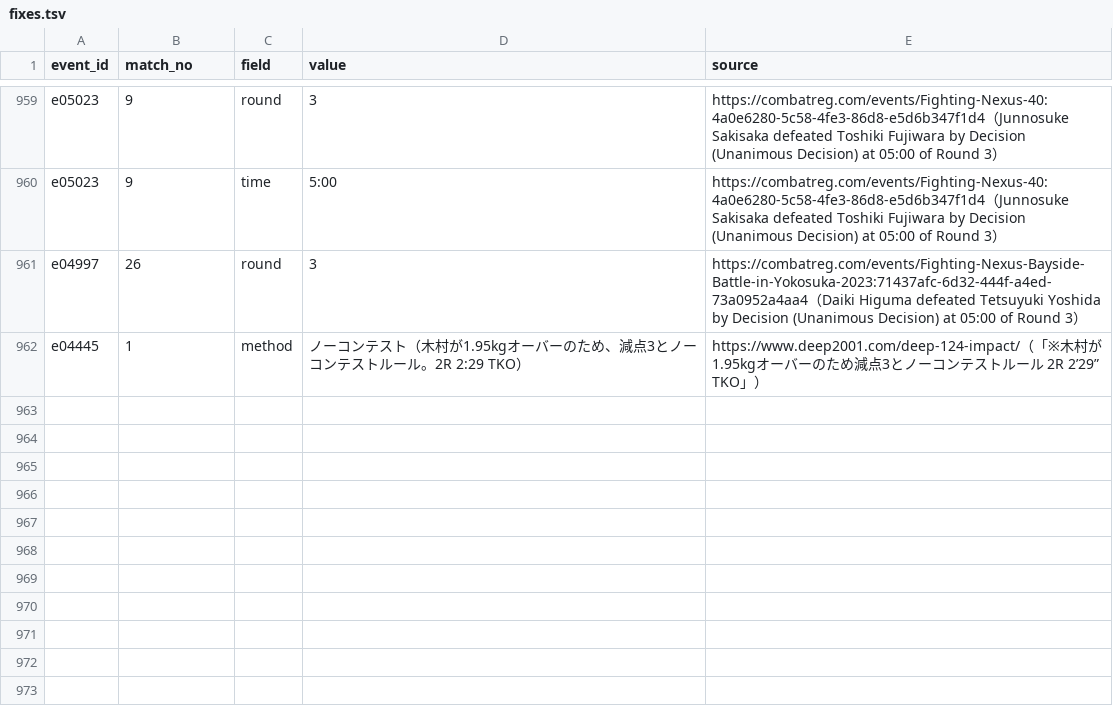
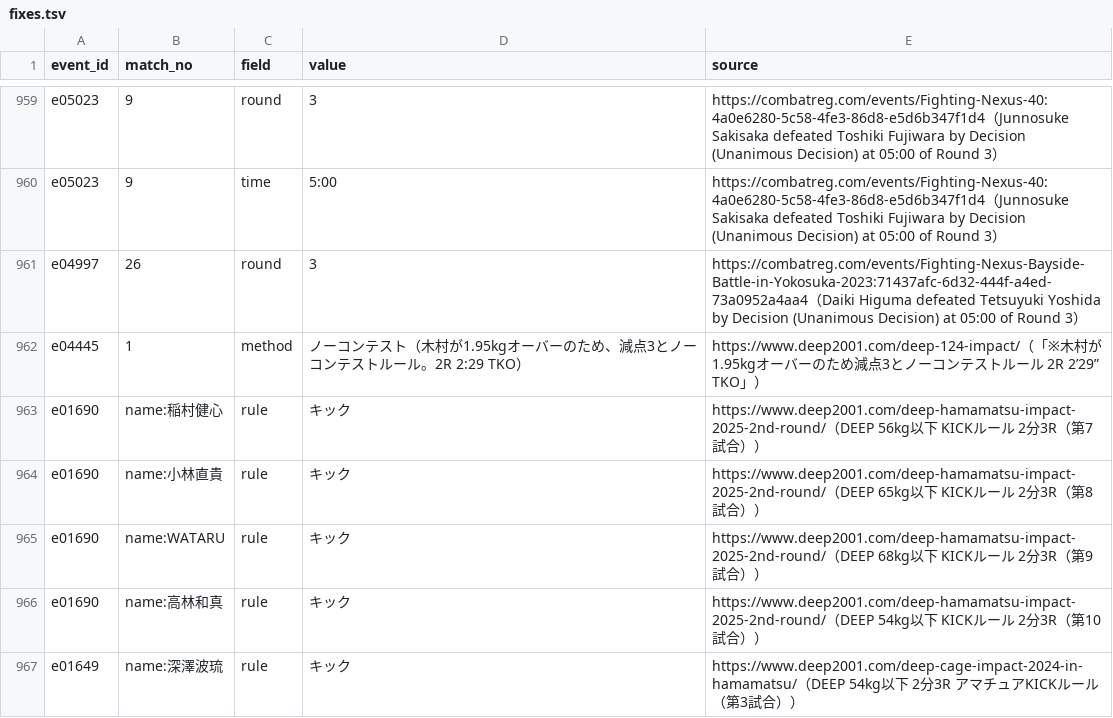
Before and after one commit to japan-mma-record/japan-mma-record.github.io, a TSV file: data/fixes.tsv, drawn as a sheet; only a part is shown, gaps mark what is left out.

```diff
--- a/data/fixes.tsv
+++ b/data/fixes.tsv
@@ -962 +962,6 @@ e04997	26	round	3	https://combatreg.com/events/Fighting-Nexus-Bayside-Battle-in-
 e04445	1	method	ノーコンテスト（木村が1.95kgオーバーのため、減点3とノーコンテストルール。2R 2:29 TKO）	https://www.deep2001.com/deep-124-impact/（「※木村が1.95kgオーバーのため減点3とノーコンテストルール　2R 2’29” TKO」）
+e01690	name:稲村健心	rule	キック	https://www.deep2001.com/deep-hamamatsu-impact-2025-2nd-round/（DEEP 56kg以下 KICKルール 2分3R（第7試合））
+e01690	name:小林直貴	rule	キック	https://www.deep2001.com/deep-hamamatsu-impact-2025-2nd-round/（DEEP 65kg以下 KICKルール 2分3R（第8試合））
+e01690	name:WATARU	rule	キック	https://www.deep2001.com/deep-hamamatsu-impact-2025-2nd-round/（DEEP 68kg以下 KICKルール 2分3R（第9試合））
+e01690	name:高林和真	rule	キック	https://www.deep2001.com/deep-hamamatsu-impact-2025-2nd-round/（DEEP 54kg以下 KICKルール 2分3R（第10試合））
+e01649	name:深澤波琉	rule	キック	https://www.deep2001.com/deep-cage-impact-2024-in-hamamatsu/（DEEP 54kg以下 2分3R アマチュアKICKルール（第3試合））
```
Also changed, not shown: 1 other file.
